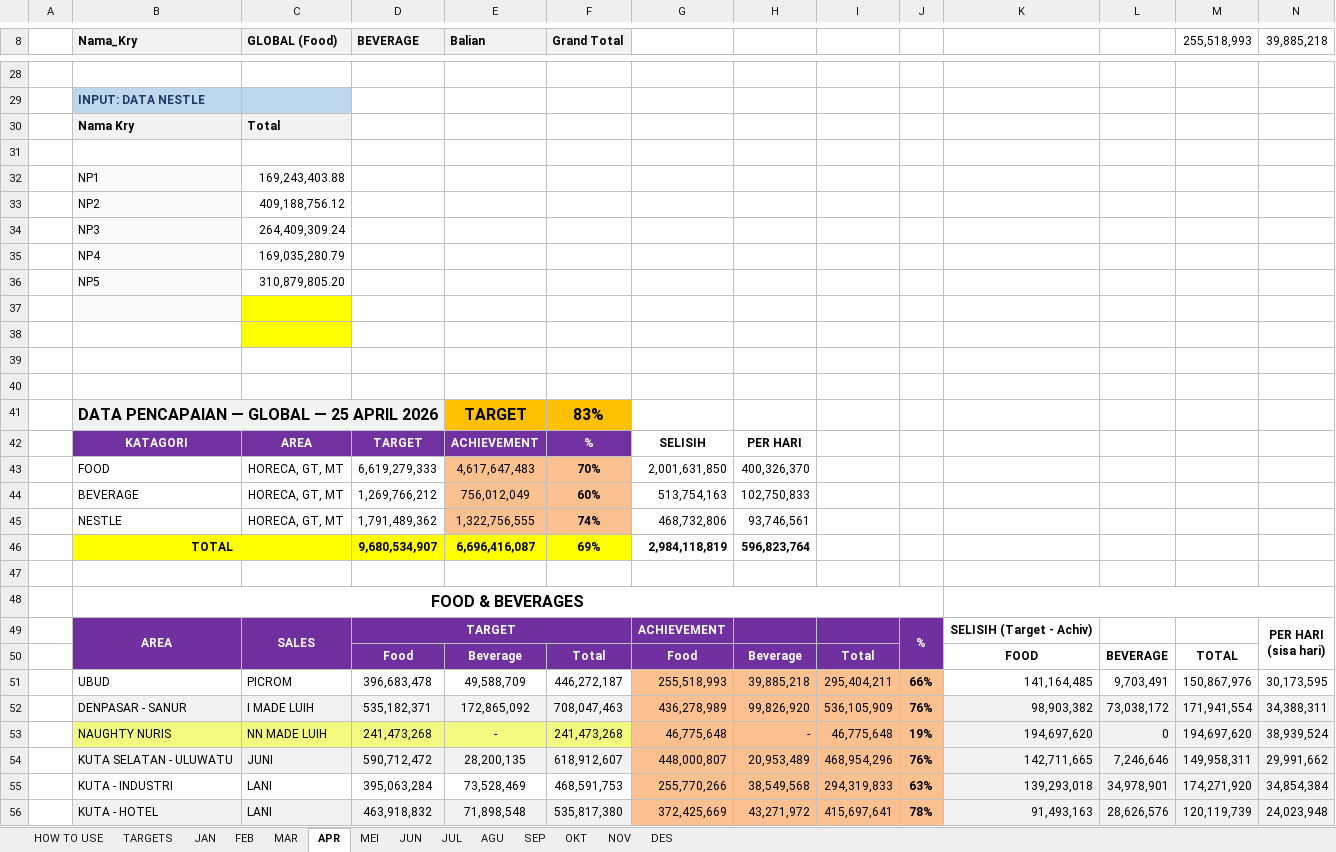
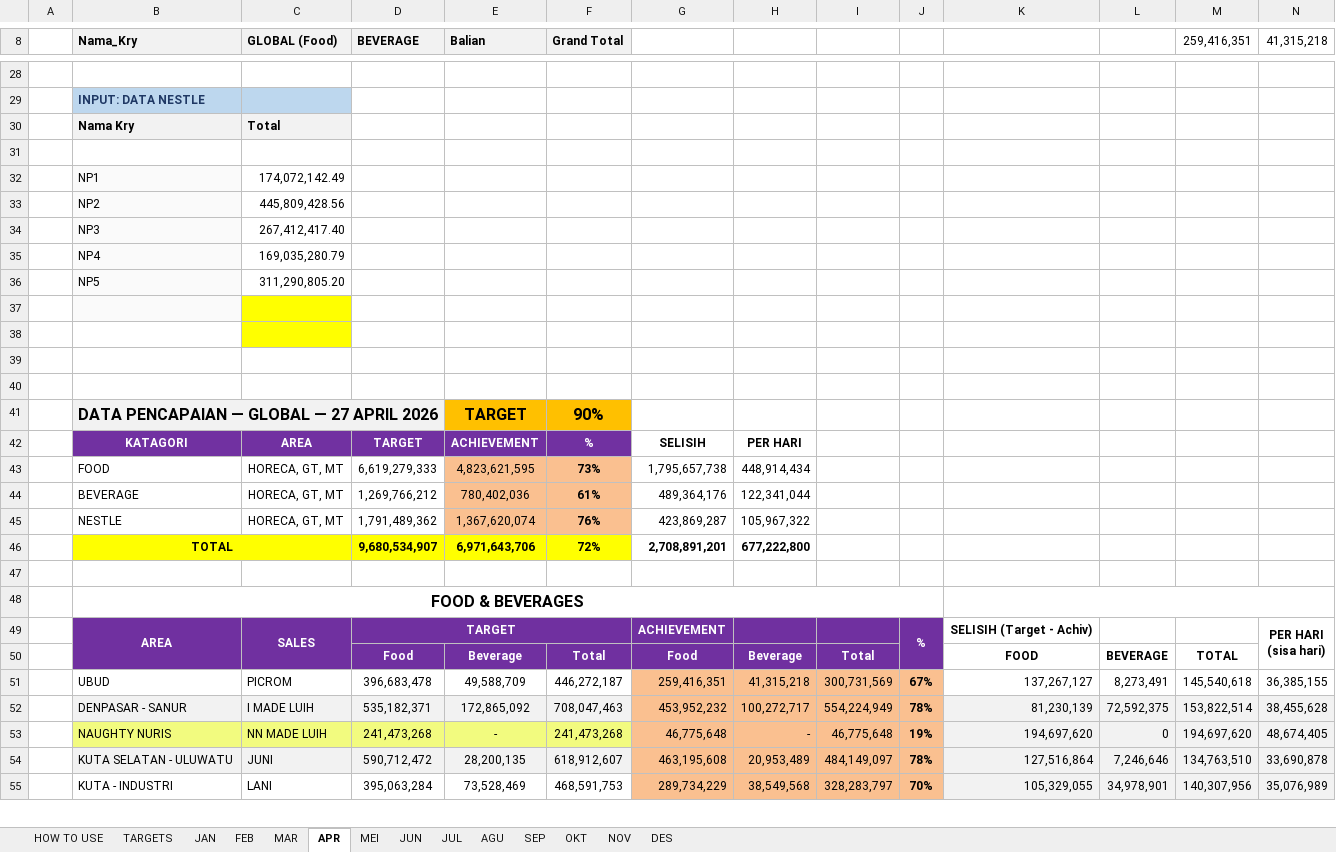
Before and after one commit to RandyT25/MKU-MKS-Area-Dashboard, an Excel workbook: uploads/DATA_PENCAPAIAN_2026.xlsx, sheet APR, drawn as a sheet; only a part is shown, gaps mark what is left out; values as stored, in another font and other column widths than the file's, no borders; conditional formats not drawn; removed rows and columns are numbered as before the commit, all else as after; the diff covers the shown part only; the diff names each change by its address in the sheet, - before the commit and + after, or states it on an @@ line.

Commit message:
Add files via upload

```diff
--- a/uploads/DATA_PENCAPAIAN_2026.xlsx (sheet APR)
+++ b/uploads/DATA_PENCAPAIAN_2026.xlsx (sheet APR)
-M8: 255,518,993
+M8: 259,416,351
-N8: 39,885,218
+N8: 41,315,218
-C32 (GLOBAL (Food)): 169,243,403.88
+C32 (GLOBAL (Food)): 174,072,142.49
-C33 (GLOBAL (Food)): 409,188,756.12
+C33 (GLOBAL (Food)): 445,809,428.56
-C34 (GLOBAL (Food)): 264,409,309.24
+C34 (GLOBAL (Food)): 267,412,417.40
-C36 (GLOBAL (Food)): 310,879,805.20
+C36 (GLOBAL (Food)): 311,290,805.20
-B41 (Nama_Kry): DATA PENCAPAIAN — GLOBAL — 25 APRIL 2026
+B41 (Nama_Kry): DATA PENCAPAIAN — GLOBAL — 27 APRIL 2026
-F41 (Grand Total): 83%
+F41 (Grand Total): 90%
-row 43:  | FOOD | HORECA, GT, MT | 6,619,279,333 | 4,617,647,483 | 70% | 2,001,631,850 | 400,326,370
-row 44:  | BEVERAGE | HORECA, GT, MT | 1,269,766,212 | 756,012,049 | 60% | 513,754,163 | 102,750,833
-row 45:  | NESTLE | HORECA, GT, MT | 1,791,489,362 | 1,322,756,555 | 74% | 468,732,806 | 93,746,561
-row 46:  | TOTAL |  | 9,680,534,907 | 6,696,416,087 | 69% | 2,984,118,819 | 596,823,764
+row 43:  | FOOD | HORECA, GT, MT | 6,619,279,333 | 4,823,621,595 | 73% | 1,795,657,738 | 448,914,434
+row 44:  | BEVERAGE | HORECA, GT, MT | 1,269,766,212 | 780,402,036 | 61% | 489,364,176 | 122,341,044
+row 45:  | NESTLE | HORECA, GT, MT | 1,791,489,362 | 1,367,620,074 | 76% | 423,869,287 | 105,967,322
+row 46:  | TOTAL |  | 9,680,534,907 | 6,971,643,706 | 72% | 2,708,891,201 | 677,222,800
-row 51:  | UBUD | PICROM | 396,683,478 | 49,588,709 | 446,272,187 | 255,518,993 | 39,885,218 | 295,404,211 | 66% | 141,164,485 | 9,703,491 | 150,867,976 | 30,173,595
-row 52:  | DENPASAR - SANUR | I MADE LUIH | 535,182,371 | 172,865,092 | 708,047,463 | 436,278,989 | 99,826,920 | 536,105,909 | 76% | 98,903,382 | 73,038,172 | 171,941,554 | 34,388,311
+row 51:  | UBUD | PICROM | 396,683,478 | 49,588,709 | 446,272,187 | 259,416,351 | 41,315,218 | 300,731,569 | 67% | 137,267,127 | 8,273,491 | 145,540,618 | 36,385,155
+row 52:  | DENPASAR - SANUR | I MADE LUIH | 535,182,371 | 172,865,092 | 708,047,463 | 453,952,232 | 100,272,717 | 554,224,949 | 78% | 81,230,139 | 72,592,375 | 153,822,514 | 38,455,628
-N53 (41,315,218): 38,939,524
+N53 (41,315,218): 48,674,405
-G54: 448,000,807
+G54: 463,195,608
-I54: 468,954,296
+I54: 484,149,097
-J54: 76%
+J54: 78%
-K54: 142,711,665
+K54: 127,516,864
-M54 (259,416,351): 149,958,311
+M54 (259,416,351): 134,763,510
-N54 (41,315,218): 29,991,662
+N54 (41,315,218): 33,690,878
-G55: 255,770,266
+G55: 289,734,229
-I55: 294,319,833
+I55: 328,283,797
-J55: 63%
+J55: 70%
-K55: 139,293,018
+K55: 105,329,055
-M55 (259,416,351): 174,271,920
+M55 (259,416,351): 140,307,956
-N55 (41,315,218): 34,854,384
+N55 (41,315,218): 35,076,989
-row 56:  | KUTA - HOTEL | LANI | 463,918,832 | 71,898,548 | 535,817,380 | 372,425,669 | 43,271,972 | 415,697,641 | 78% | 91,493,163 | 28,626,576 | 120,119,739 | 24,023,948
```
Also changed, not shown: 26 added rows, 25 removed rows and 21 edited cells elsewhere in this sheet, sheet DES, sheet MEI, sheet JUN, sheet JUL, sheet SEP, sheet OKT, 2 more sheets, 5 other files.
